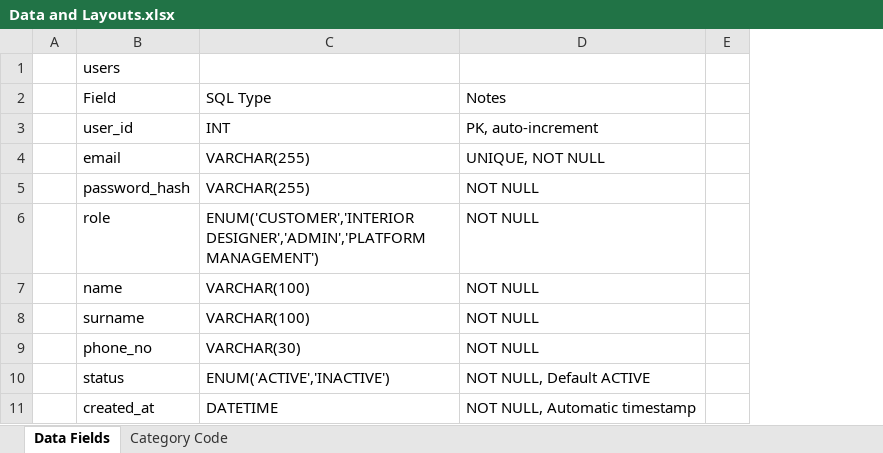
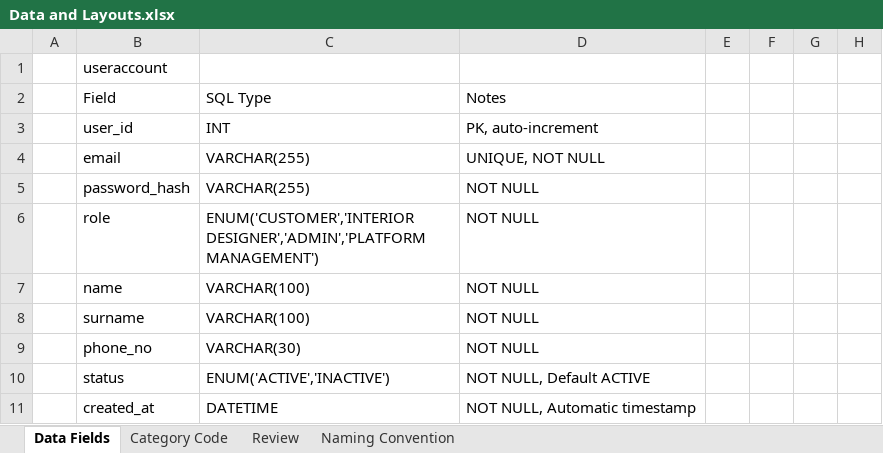
Before and after one commit to josephkohhh/SIM-UOW-Mods, an Excel workbook: CSIT314/Assignment/Data and Layouts.xlsx, sheet Data Fields, drawn as a sheet; only a part is shown; values as stored, in another font and other column widths than the file's, no cell formats; charts and pictures not drawn; removed rows and columns are numbered as before the commit, all else as after; the diff covers the shown part only; the diff names each change by its address in the sheet, - before the commit and + after, or states it on an @@ line.

```diff
--- a/CSIT314/Assignment/Data and Layouts.xlsx (sheet Data Fields)
+++ b/CSIT314/Assignment/Data and Layouts.xlsx (sheet Data Fields)
+sheet tab: Review
+sheet tab: Naming Convention
-column E, empty
+column E, empty
+column F, empty
+column G, empty
+column H, empty
-B1: users
+B1: useraccount
```
Also changed, not shown: 39 added rows, 41 removed rows and 22 edited cells elsewhere in this sheet, sheet Category Code, cell formats, charts or pictures, 13 other files.
